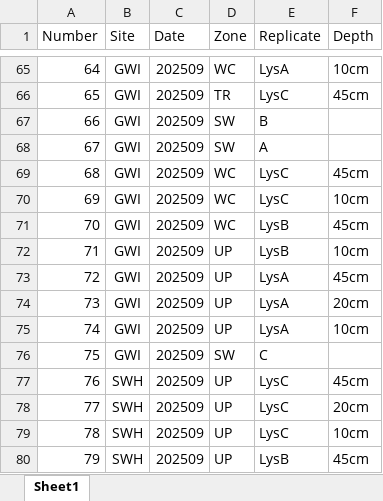
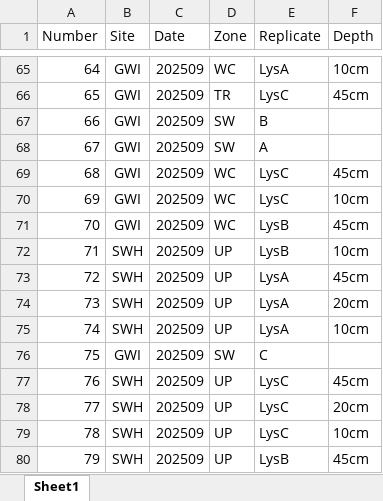
Before and after one commit to COMPASS-DOE/synoptic-discrete-data, an Excel workbook: Porewater/Sulfide/Synoptic-CB/2025/202509/Raw Data/COMPASS_Sept2025_SampleIDs.xlsx, sheet Sheet1, drawn as a sheet; only a part is shown, gaps mark what is left out; values as stored, in another font and other column widths than the file's, no borders; the diff names each change by its address in the sheet, - before the commit and + after, or states it on an @@ line.

Commit message:
Fixed duplicates in all porewater data file

```diff
--- a/Porewater/Sulfide/Synoptic-CB/2025/202509/Raw Data/COMPASS_Sept2025_SampleIDs.xlsx (sheet Sheet1)
+++ b/Porewater/Sulfide/Synoptic-CB/2025/202509/Raw Data/COMPASS_Sept2025_SampleIDs.xlsx (sheet Sheet1)
-B72:B75 (Site): GWI
+B72:B75 (Site): SWH
```
Also changed, not shown: 37 other files.
